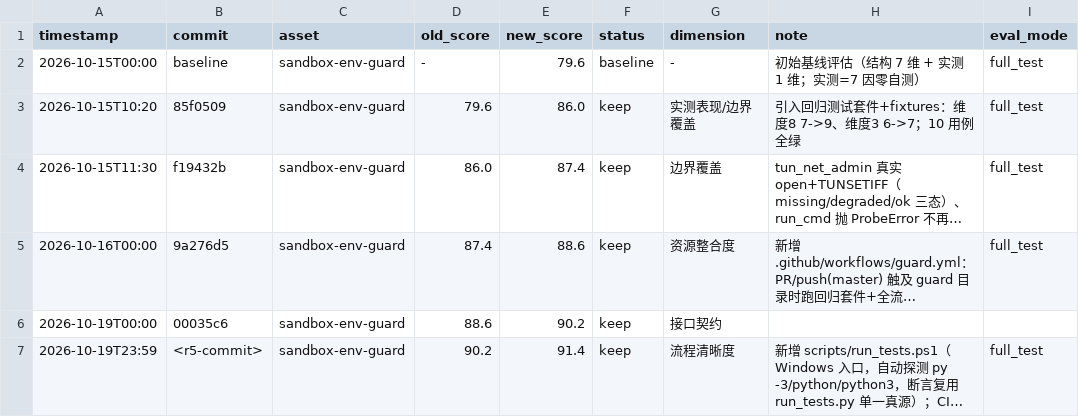
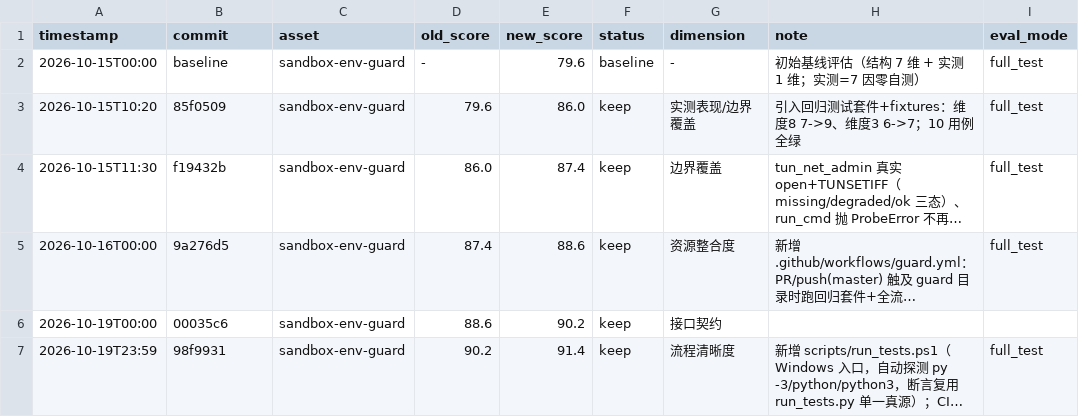
Before and after one commit to medivhc/nexus-fabric, a TSV file: engineering/sandbox-env-guard/quality/results.tsv, drawn as a sheet; only a part is shown; long unchanged cells end in …; the diff names each change by its address in the sheet, - before the commit and + after, or states it on an @@ line.

Commit message:
docs(guard): R5 评分卡与 results.tsv 回填 commit 98f9931

```diff
--- a/engineering/sandbox-env-guard/quality/results.tsv
+++ b/engineering/sandbox-env-guard/quality/results.tsv
-B7 (commit): <r5-commit>
+B7 (commit): 98f9931
```
Also changed, not shown: 1 other file.
